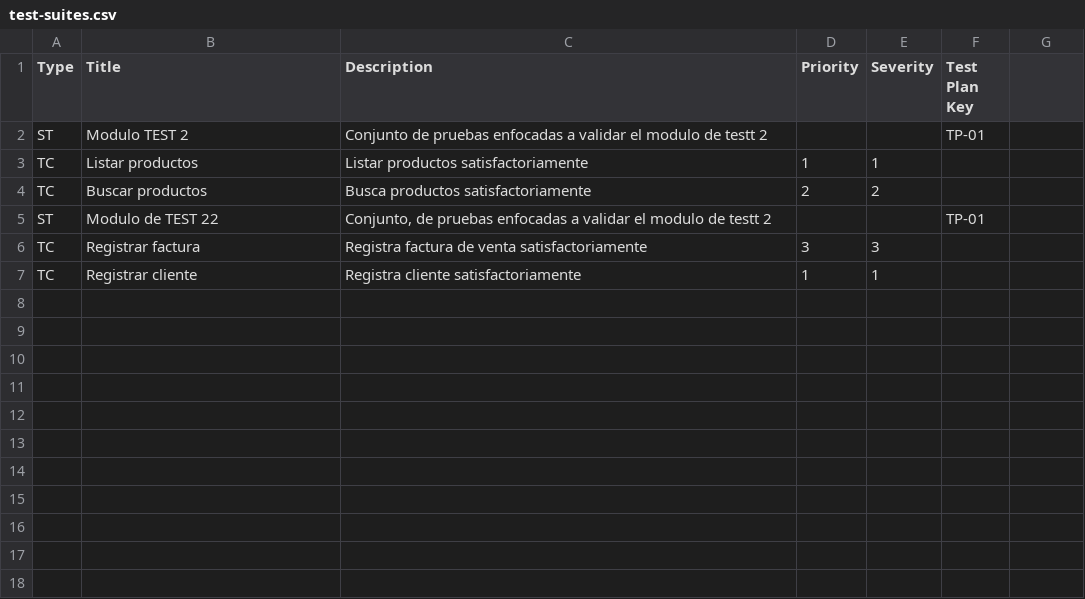
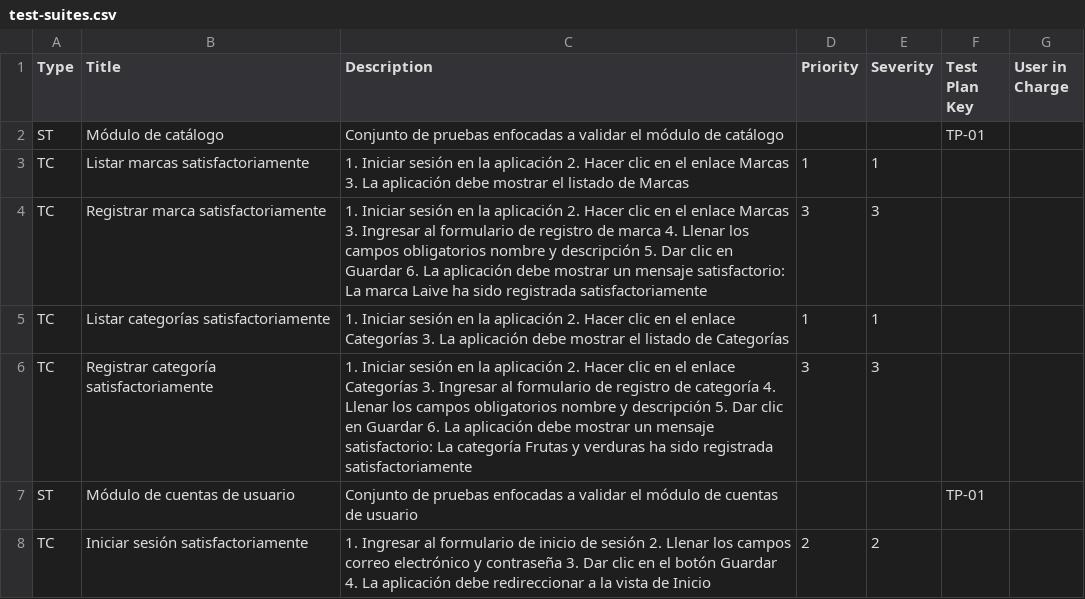
Before and after one commit to upc-tp/prova-report-client, a CSV file: prova-report/src/assets/files/test-suites.csv, drawn as a sheet.

```diff
--- a/prova-report/src/assets/files/test-suites.csv
+++ b/prova-report/src/assets/files/test-suites.csv
@@ -1,7 +1,8 @@
-Type,Title,Description,Priority,Severity,Test Plan Key
-ST,"Modulo TEST 2",Conjunto de pruebas enfocadas a validar el modulo de testt 2,,,TP-01
-TC,Listar productos,Listar productos satisfactoriamente,1,1
-TC,Buscar productos,Busca productos satisfactoriamente,2,2
-ST,Modulo de TEST 22,"Conjunto, de pruebas enfocadas a validar el modulo de testt 2",,,TP-01
-TC,Registrar factura,Registra factura de venta satisfactoriamente,3,3
-TC,Registrar cliente,Registra cliente satisfactoriamente,1,1
+Type,Title,Description,Priority,Severity,Test Plan Key,User in Charge
+ST,Módulo de catálogo,Conjunto de pruebas enfocadas a validar el módulo de catálogo,,,TP-01,
+TC,Listar marcas satisfactoriamente,1. Iniciar sesión en la aplicación 2. Hacer clic en el enlace Marcas 3. La aplicación debe mostrar el listado de Marcas,1,1,,
+TC,Registrar marca satisfactoriamente,1. Iniciar sesión en la aplicación 2. Hacer clic en el enlace Marcas 3. Ingresar al formulario de registro de marca 4. Llenar los campos obligatorios nombre y descripción 5. Dar clic en Guardar 6. La aplicación debe mostrar un mensaje satisfactorio: La marca Laive ha sido registrada satisfactoriamente,3,3,,
+TC,Listar categorías satisfactoriamente,1. Iniciar sesión en la aplicación 2. Hacer clic en el enlace Categorías 3. La aplicación debe mostrar el listado de Categorías,1,1,,
+TC,Registrar categoría satisfactoriamente,1. Iniciar sesión en la aplicación 2. Hacer clic en el enlace Categorías 3. Ingresar al formulario de registro de categoría 4. Llenar los campos obligatorios nombre y descripción 5. Dar clic en Guardar 6. La aplicación debe mostrar un mensaje satisfactorio: La categoría Frutas y verduras ha sido registrada satisfactoriamente,3,3,,
+ST,Módulo de cuentas de usuario,Conjunto de pruebas enfocadas a validar el módulo de cuentas de usuario,,,TP-01,
+TC,Iniciar sesión satisfactoriamente,1. Ingresar al formulario de inicio de sesión 2. Llenar los campos correo electrónico y contraseña 3. Dar clic en el botón Guardar 4. La aplicación debe redireccionar a la vista de Inicio,2,2,,
```
Also changed, not shown: prova-report/src/assets/files/user-stories.csv, 2 other files.
